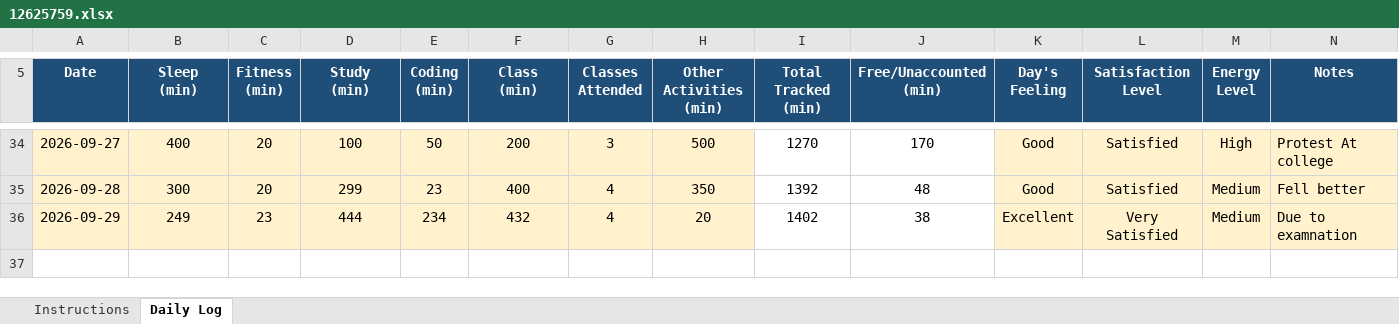
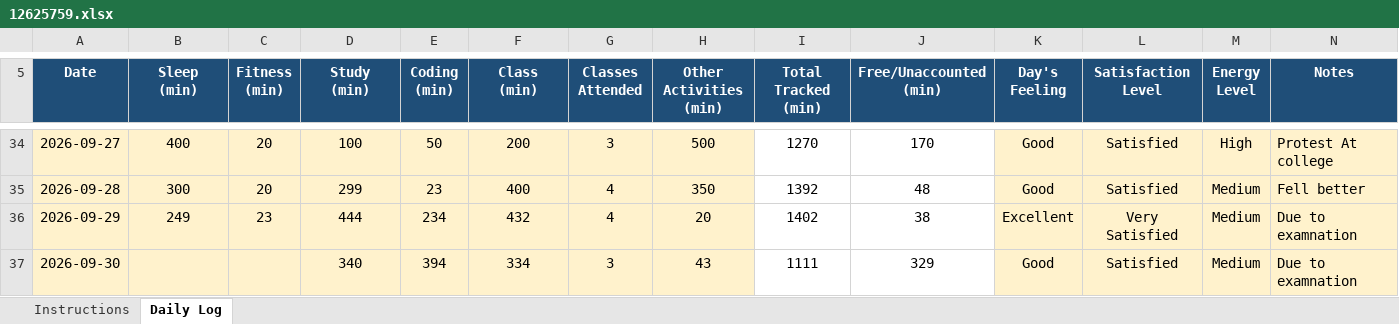
Before and after one commit to adityakumarsingh776199-alt/CAP776, an Excel workbook: 12625759.xlsx, sheet Daily Log, drawn as a sheet; only a part is shown, gaps mark what is left out; values as stored, in another font and other column widths than the file's, no borders; conditional formats not drawn; the diff names each change by its address in the sheet, - before the commit and + after, or states it on an @@ line.

Commit message:
Update daily activity

```diff
--- a/12625759.xlsx (sheet Daily Log)
+++ b/12625759.xlsx (sheet Daily Log)
+row 37: 2026-09-30 |  |  | 340 | 394 | 334 | 3 | 43 | 1111 | 329 | Good | Satisfied | Medium | Due to examnation
```
